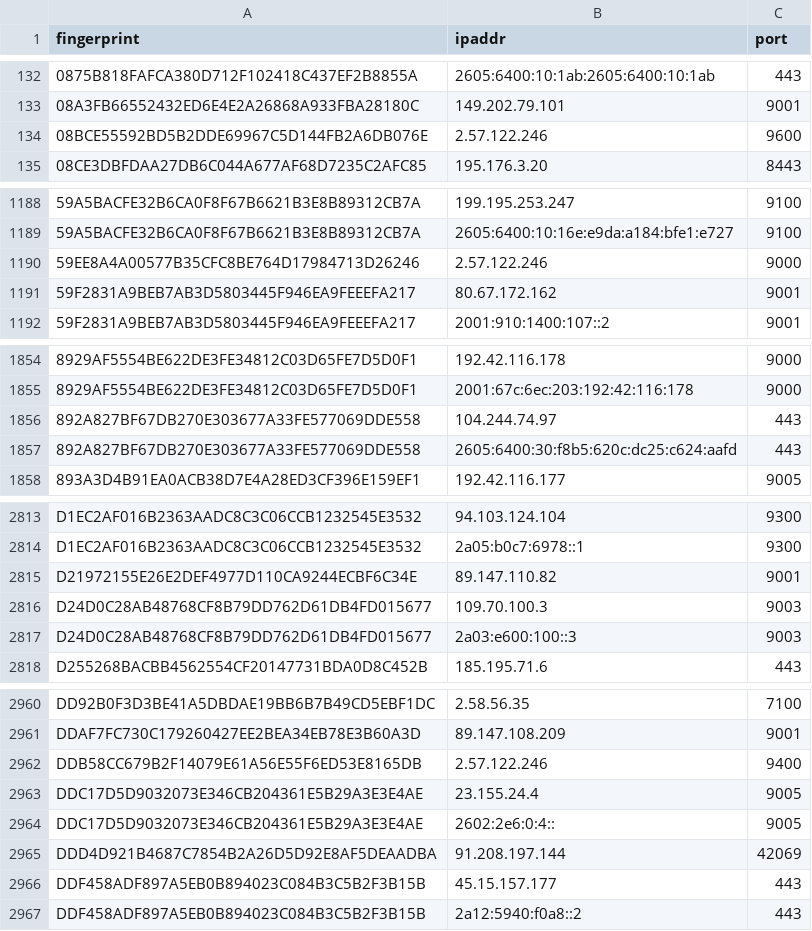
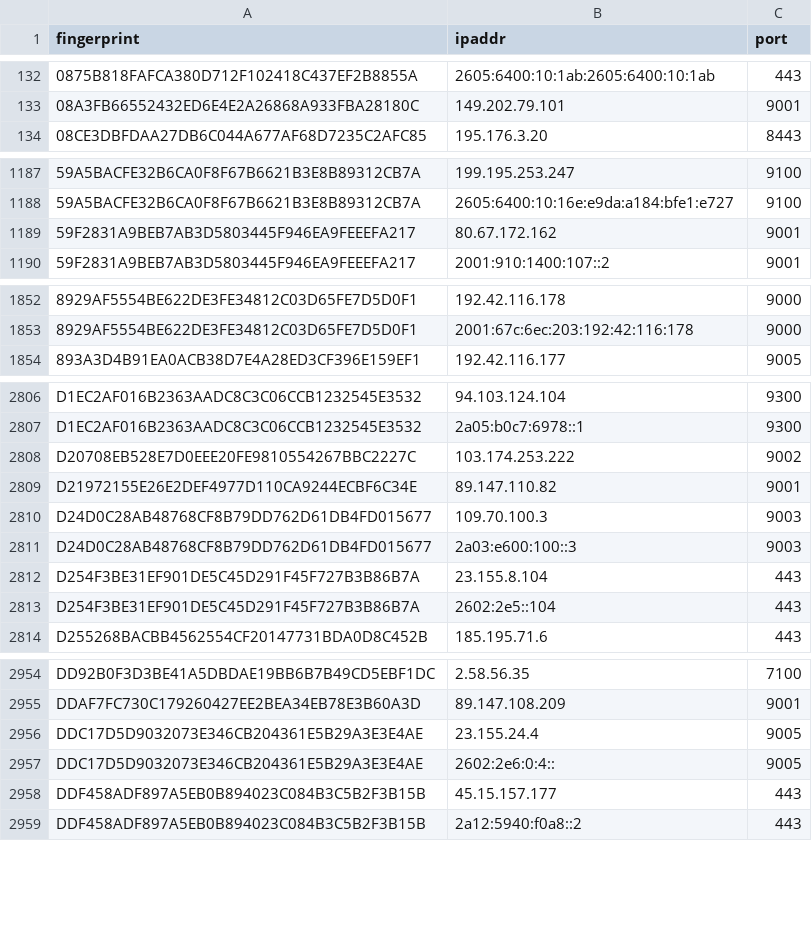
Before and after one commit to alireza-rezaee/tor-nodes, a CSV file: latest.exits.csv, drawn as a sheet; only a part is shown, gaps mark what is left out; the diff covers the shown part only.

```diff
--- a/latest.exits.csv
+++ b/latest.exits.csv
@@ -133,3 +133,2 @@ fingerprint, ipaddr, port
 08A3FB66552432ED6E4E2A26868A933FBA28180C, 149.202.79.101, 9001
-08BCE55592BD5B2DDE69967C5D144FB2A6DB076E, 2.57.122.246, 9600
 08CE3DBFDAA27DB6C044A677AF68D7235C2AFC85, 195.176.3.20, 8443
@@ -1189,3 +1188,2 @@ fingerprint, ipaddr, port
 59A5BACFE32B6CA0F8F67B6621B3E8B89312CB7A, 2605:6400:10:16e:e9da:a184:bfe1:e727, 9100
-59EE8A4A00577B35CFC8BE764D17984713D26246, 2.57.122.246, 9000
 59F2831A9BEB7AB3D5803445F946EA9FEEEFA217, 80.67.172.162, 9001
@@ -1855,4 +1853,2 @@ fingerprint, ipaddr, port
 8929AF5554BE622DE3FE34812C03D65FE7D5D0F1, 2001:67c:6ec:203:192:42:116:178, 9000
-892A827BF67DB270E303677A33FE577069DDE558, 104.244.74.97, 443
-892A827BF67DB270E303677A33FE577069DDE558, 2605:6400:30:f8b5:620c:dc25:c624:aafd, 443
 893A3D4B91EA0ACB38D7E4A28ED3CF396E159EF1, 192.42.116.177, 9005
@@ -2814,2 +2807,3 @@ D1EC2AF016B2363AADC8C3C06CCB1232545E3532, 94.103.124.104, 9300
 D1EC2AF016B2363AADC8C3C06CCB1232545E3532, 2a05:b0c7:6978::1, 9300
+D20708EB528E7D0EEE20FE9810554267BBC2227C, 103.174.253.222, 9002
 D21972155E26E2DEF4977D110CA9244ECBF6C34E, 89.147.110.82, 9001
@@ -2817,2 +2811,4 @@ D24D0C28AB48768CF8B79DD762D61DB4FD015677, 109.70.100.3, 9003
 D24D0C28AB48768CF8B79DD762D61DB4FD015677, 2a03:e600:100::3, 9003
+D254F3BE31EF901DE5C45D291F45F727B3B86B7A, 23.155.8.104, 443
+D254F3BE31EF901DE5C45D291F45F727B3B86B7A, 2602:2e5::104, 443
 D255268BACBB4562554CF20147731BDA0D8C452B, 185.195.71.6, 443
@@ -2961,6 +2955,4 @@ DD92B0F3D3BE41A5DBDAE19BB6B7B49CD5EBF1DC, 2.58.56.35, 7100
 DDAF7FC730C179260427EE2BEA34EB78E3B60A3D, 89.147.108.209, 9001
-DDB58CC679B2F14079E61A56E55F6ED53E8165DB, 2.57.122.246, 9400
 DDC17D5D9032073E346CB204361E5B29A3E3E4AE, 23.155.24.4, 9005
 DDC17D5D9032073E346CB204361E5B29A3E3E4AE, 2602:2e6:0:4::, 9005
-DDD4D921B4687C7854B2A26D5D92E8AF5DEAADBA, 91.208.197.144, 42069
 DDF458ADF897A5EB0B894023C084B3C5B2F3B15B, 45.15.157.177, 443
```
Also changed, not shown: 5 removed rows and 1 edited cell elsewhere in this file, latest.all.csv, latest.guards.csv.
